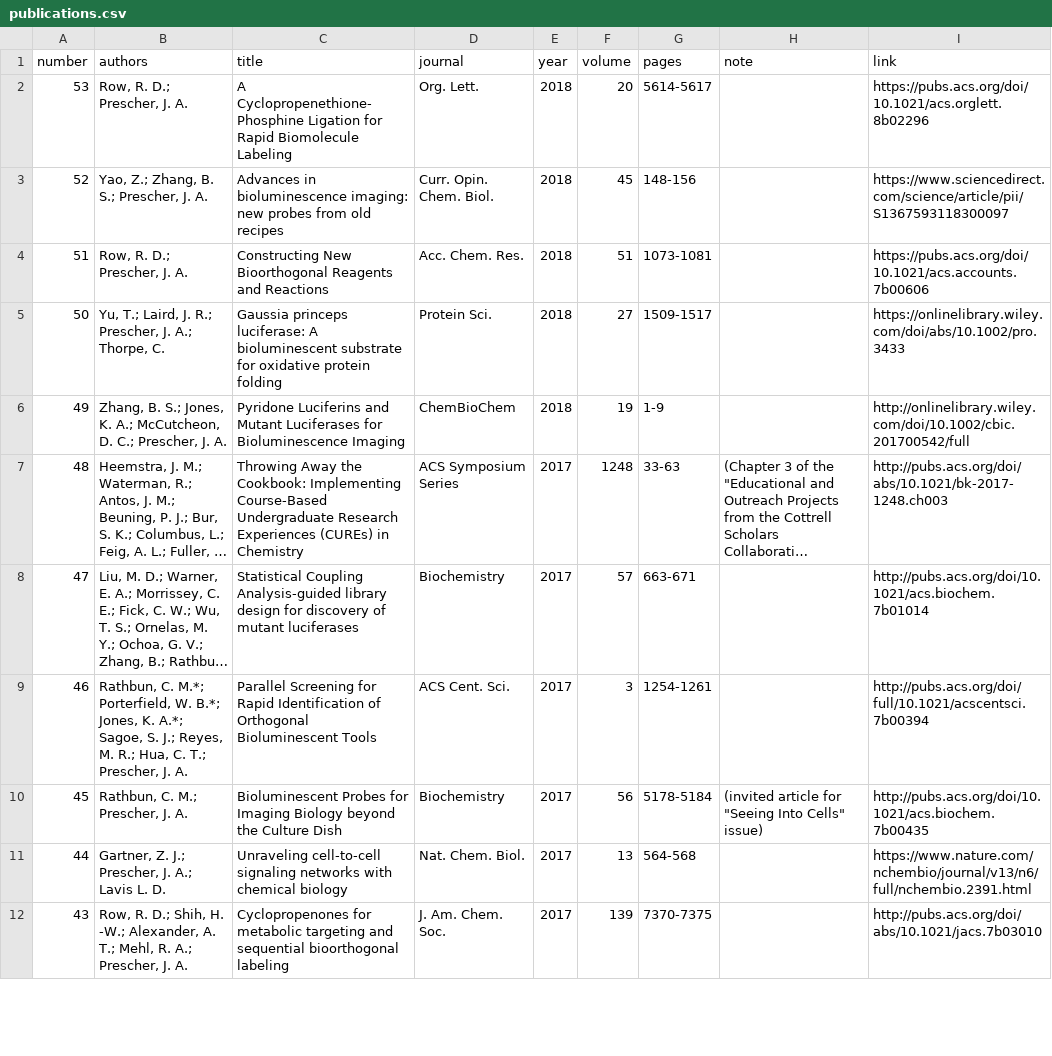
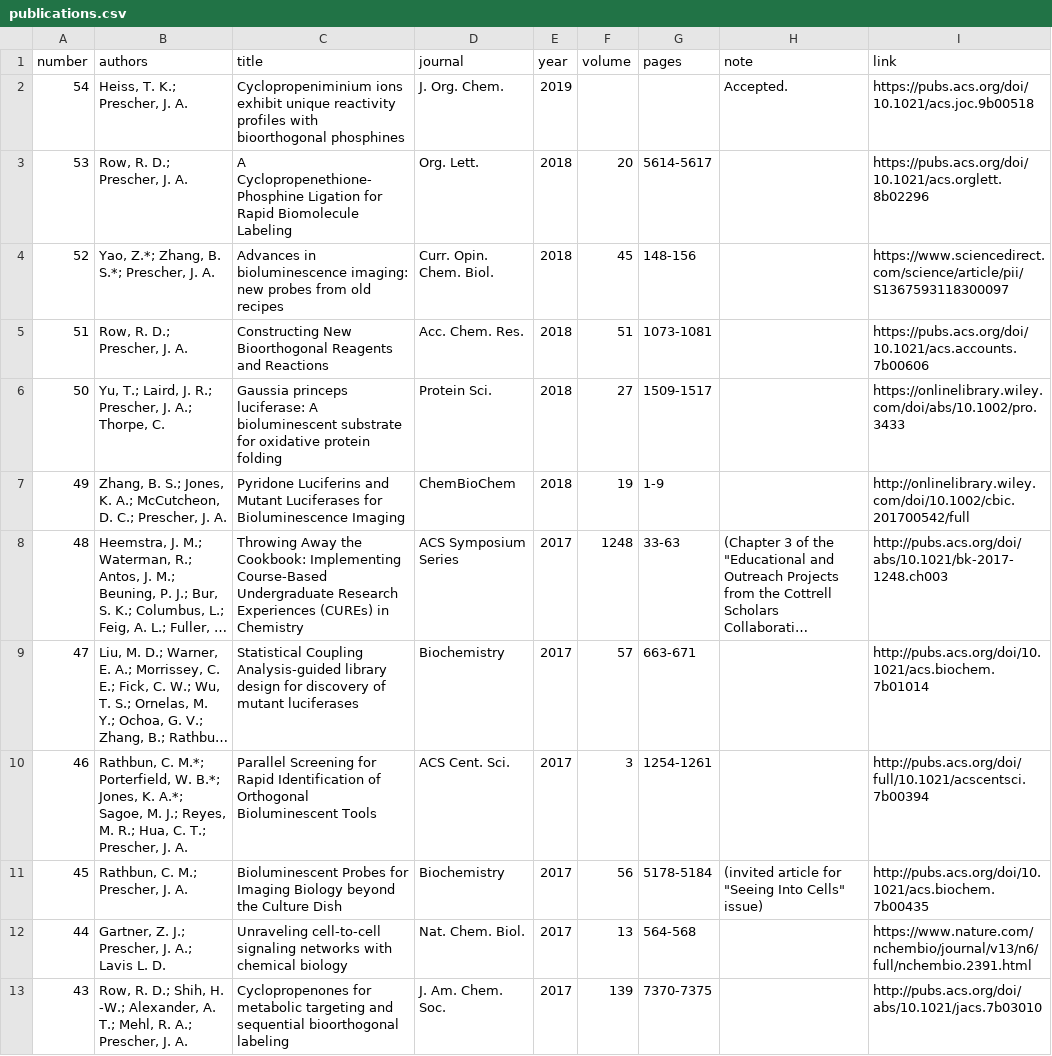
Before and after one commit to c-bun/Prescher-Lab-Site, a CSV file: _data/publications.csv, drawn as a sheet; only a part is shown; long unchanged cells end in …; addresses are those after the commit; the diff names each change by its address in the sheet, - before the commit and + after, or states it on an @@ line.

Commit message:
PrescherLabSite_May2019_Update1

```diff
--- a/_data/publications.csv
+++ b/_data/publications.csv
+row 2: 54 | Heiss, T. K.; Prescher, J. A. | Cyclopropeniminium ions exhibit unique reactivity profiles with bioorthogonal phosphines | J. Org. Chem. | 2019 |  |  | Accepted. | https://pubs.acs.org/doi/10.1021/acs.joc.9b00518
-B4 (authors): Yao, Z.; Zhang, B. S.; Prescher, J. A.
+B4 (authors): Yao, Z.*; Zhang, B. S.*; Prescher, J. A.
-B10 (authors): …A.*; Sagoe, S. J.; Reyes,…
+B10 (authors): …A.*; Sagoe, M. J.; Reyes,…
```
Also changed, not shown: _data/group.csv, 2 other files.
